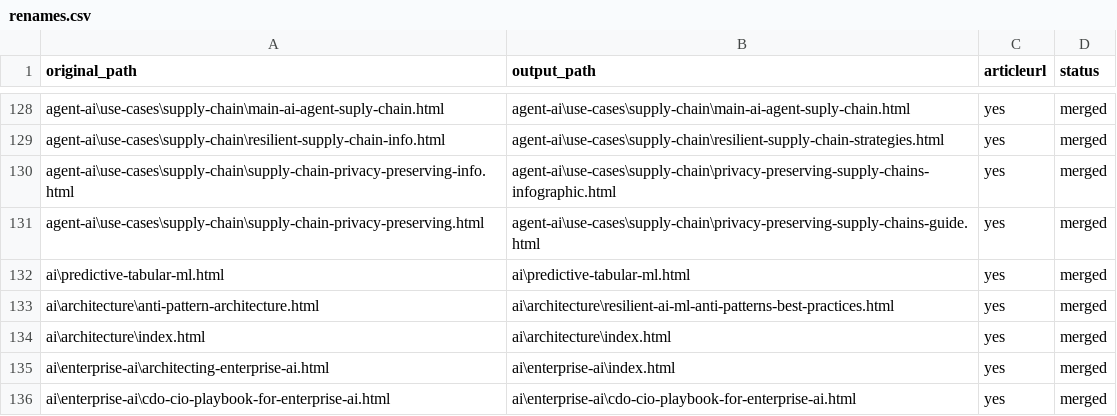
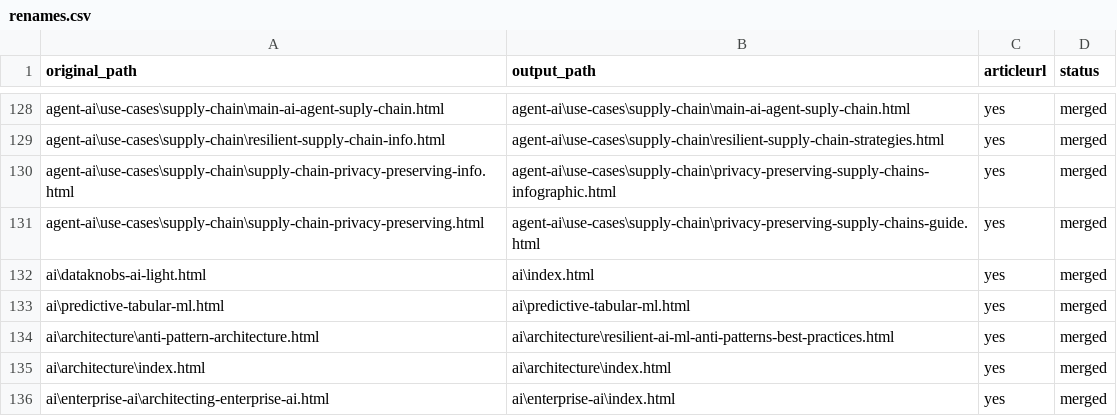
Before and after one commit to create-websites/dataknobs, a CSV file: output/content/renames.csv, drawn as a sheet; only a part is shown, gaps mark what is left out; the shorter side is filled out with more unchanged rows.

```diff
--- a/output/content/renames.csv
+++ b/output/content/renames.csv
@@ -131,2 +131,3 @@ agent-ai\use-cases\supply-chain\supply-chain-privacy-preserving-info.html,agent-
 agent-ai\use-cases\supply-chain\supply-chain-privacy-preserving.html,agent-ai\use-cases\supply-chain\privacy-preserving-supply-chains-guide.html,yes,merged
+ai\dataknobs-ai-light.html,ai\index.html,yes,merged
 ai\predictive-tabular-ml.html,ai\predictive-tabular-ml.html,yes,merged
```
Also changed, not shown: 7 other files.
